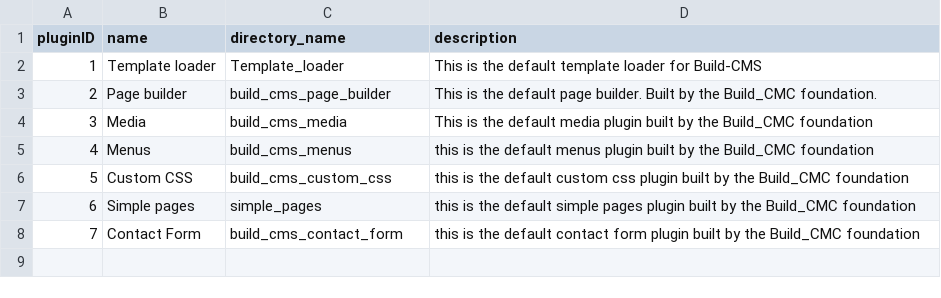
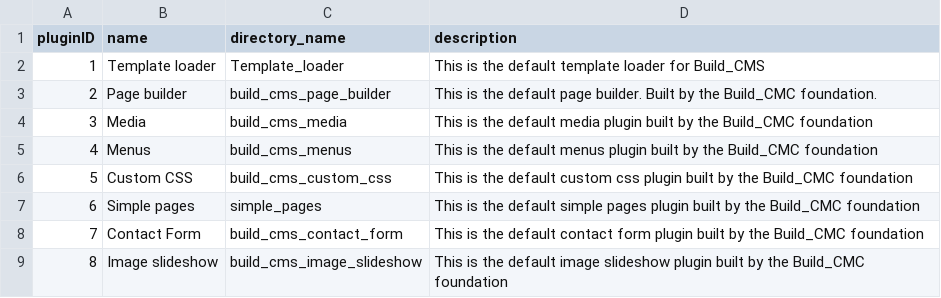
Before and after one commit to TimDer/build-cms-dev, a CSV file: TD_dbExport/data/build-cms/plugins.csv, drawn as a sheet.

```diff
--- a/TD_dbExport/data/build-cms/plugins.csv
+++ b/TD_dbExport/data/build-cms/plugins.csv
@@ -1,8 +1,9 @@
 pluginID,name,directory_name,description
-1,"Template loader",Template_loader,"This is the default template loader for Build-CMS"
+1,"Template loader",Template_loader,"This is the default template loader for Build_CMS"
 2,"Page builder",build_cms_page_builder,"This is the default page builder. Built by the Build_CMC foundation."
 3,Media,build_cms_media,"This is the default media plugin built by the Build_CMC foundation"
-4,Menus,build_cms_menus,"this is the default menus plugin built by the Build_CMC foundation"
-5,"Custom CSS",build_cms_custom_css,"this is the default custom css plugin built by the Build_CMC foundation"
-6,"Simple pages",simple_pages,"this is the default simple pages plugin built by the Build_CMC foundation"
-7,"Contact Form",build_cms_contact_form,"this is the default contact form plugin built by the Build_CMC foundation"
+4,Menus,build_cms_menus,"This is the default menus plugin built by the Build_CMC foundation"
+5,"Custom CSS",build_cms_custom_css,"This is the default custom css plugin built by the Build_CMC foundation"
+6,"Simple pages",simple_pages,"This is the default simple pages plugin built by the Build_CMC foundation"
+7,"Contact Form",build_cms_contact_form,"This is the default contact form plugin built by the Build_CMC foundation"
+8,"Image slideshow",build_cms_image_slideshow,"This is the default image slideshow plugin built by the Build_CMC foundation"
```
Also changed, not shown: 1 other file.
